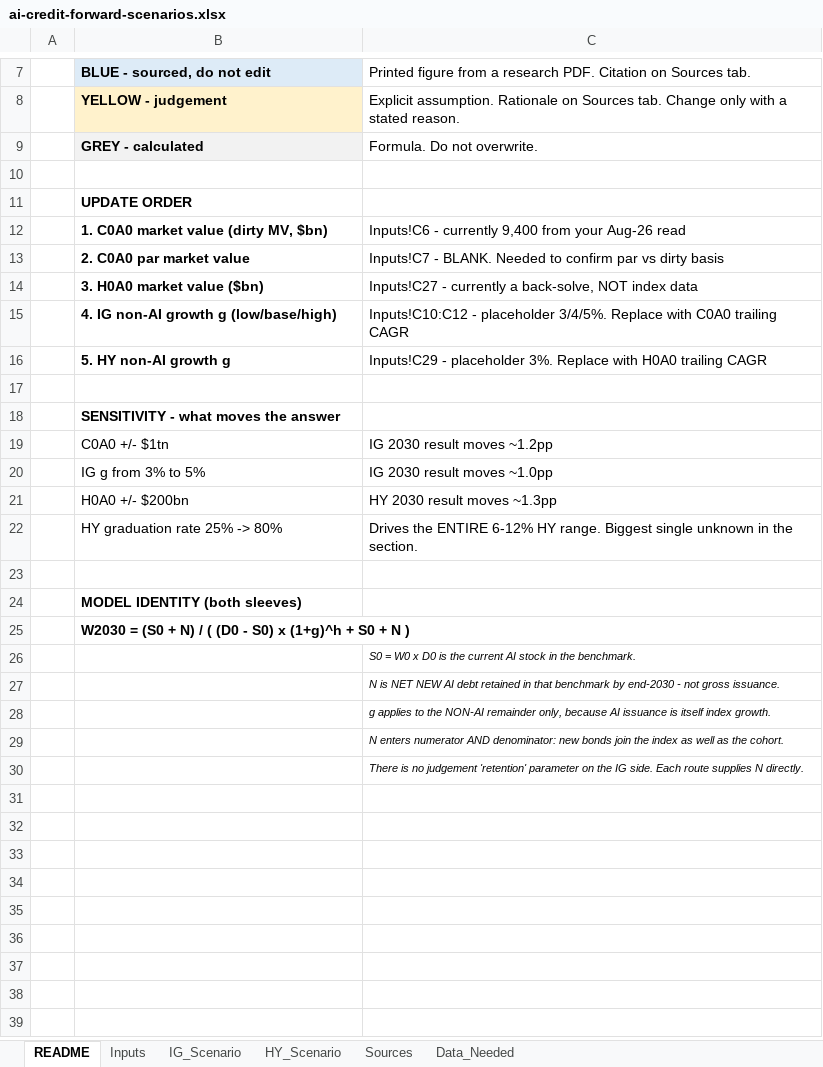
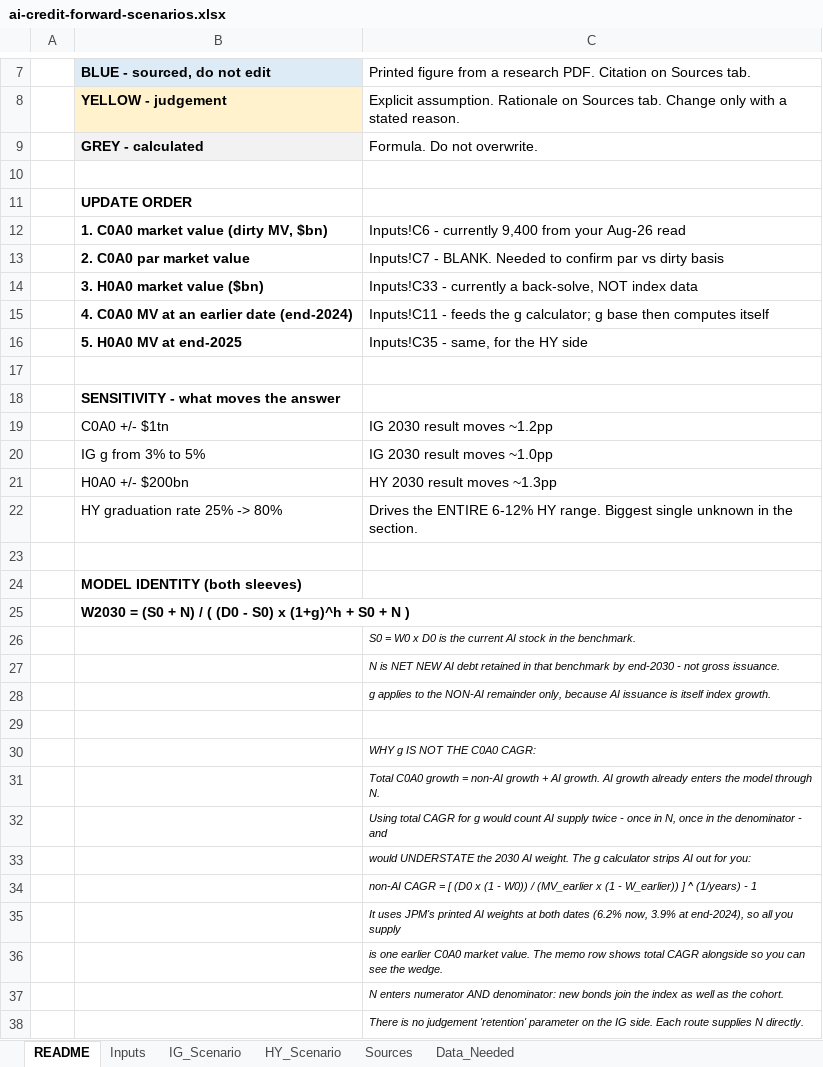
Before and after one commit to krocellx/finance, an Excel workbook: ai-credit-forward-scenarios.xlsx, sheet README, drawn as a sheet; only a part is shown, gaps mark what is left out; values as stored, in another font and other column widths than the file's, no borders; removed rows and columns are numbered as before the commit, all else as after; the diff names each change by its address in the sheet, - before the commit and + after, or states it on an @@ line.

```diff
--- a/ai-credit-forward-scenarios.xlsx (sheet README)
+++ b/ai-credit-forward-scenarios.xlsx (sheet README)
-C14: Inputs!C27 - currently…
+C14: Inputs!C33 - currently…
-row 15:  | 4. IG non-AI growth g (low/base/high) | Inputs!C10:C12 - placeholder 3/4/5%. Replace with C0A0 trailing CAGR
-row 16:  | 5. HY non-AI growth g | Inputs!C29 - placeholder 3%. Replace with H0A0 trailing CAGR
+row 15:  | 4. C0A0 MV at an earlier date (end-2024) | Inputs!C11 - feeds the g calculator; g base then computes itself
+row 16:  | 5. H0A0 MV at end-2025 | Inputs!C35 - same, for the HY side
+row 29: (empty)
+row 30:  |  | WHY g IS NOT THE C0A0 CAGR:
+row 31:  |  | Total C0A0 growth = non-AI growth + AI growth. AI growth already enters the model through N.
+row 32:  |  | Using total CAGR for g would count AI supply twice - once in N, once in the denominator - and
+row 33:  |  | would UNDERSTATE the 2030 AI weight. The g calculator strips AI out for you:
+row 34:  |  | non-AI CAGR = [ (D0 x (1 - W0)) / (MV_earlier x (1 - W_earlier)) ] ^ (1/years) - 1
+row 35:  |  | It uses JPM's printed AI weights at both dates (6.2% now, 3.9% at end-2024), so all you supply
+row 36:  |  | is one earlier C0A0 market value. The memo row shows total CAGR alongside so you can see the wedge.
```
Also changed, not shown: sheet Inputs, sheet IG_Scenario, sheet HY_Scenario, sheet Data_Needed, 1 other file.
